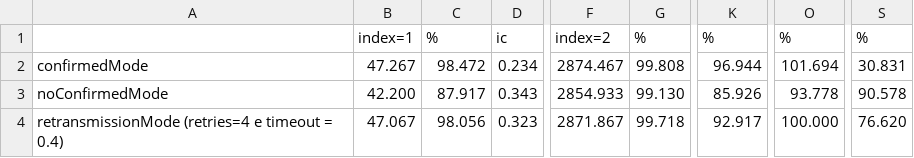
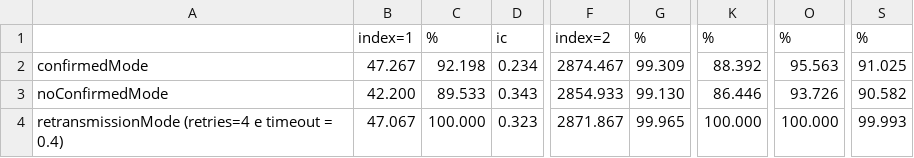
Before and after one commit to conqlima/Castalia, a CSV file: Simulations/meuTest/MSWIN/MeasurementsReceivedinManagerAgentInitiated.csv, drawn as a sheet; only a part is shown, gaps mark what is left out; the diff names each change by its address in the sheet, - before the commit and + after, or states it on an @@ line.

```diff
--- a/Simulations/meuTest/MSWIN/MeasurementsReceivedinManagerAgentInitiated.csv
+++ b/Simulations/meuTest/MSWIN/MeasurementsReceivedinManagerAgentInitiated.csv
-C2: 98.472
+C2: 92.198
-G2: 99.808
+G2: 99.309
-K2: 96.944
+K2: 88.392
-O2: 101.694
+O2: 95.563
-S2: 30.831
+S2: 91.025
-C3: 87.917
+C3: 89.533
-K3: 85.926
+K3: 86.446
-O3: 93.778
+O3: 93.726
-S3: 90.578
+S3: 90.582
-C4: 98.056
+C4: 100.000
-G4: 99.718
+G4: 99.965
-K4: 92.917
+K4: 100.000
-S4: 76.620
+S4: 99.993
```
Also changed, not shown: 12 other files.
